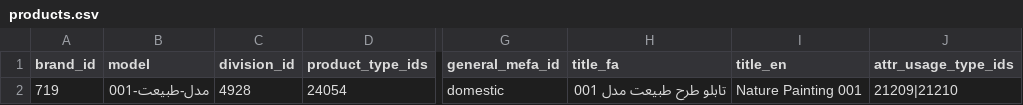
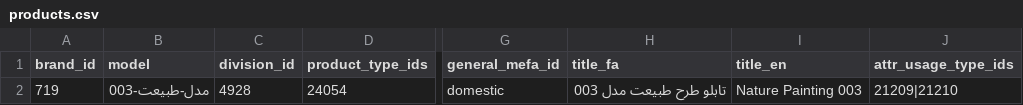
Before and after one commit to AminZibayi/Digitu, a CSV file: libs/services/product-uploader/products.csv, drawn as a sheet; only a part is shown, gaps mark what is left out; the diff names each change by its address in the sheet, - before the commit and + after, or states it on an @@ line.

Commit message:
Refactor CLI and uploader integration for streamlined product uploads

```diff
--- a/libs/services/product-uploader/products.csv
+++ b/libs/services/product-uploader/products.csv
-B2 (model): مدل-طبیعت-001
+B2 (model): مدل-طبیعت-003
-H2 (title_fa): تابلو طرح طبیعت مدل 001
+H2 (title_fa): تابلو طرح طبیعت مدل 003
-I2 (title_en): Nature Painting 001
+I2 (title_en): Nature Painting 003
```
Also changed, not shown: 6 other files.
